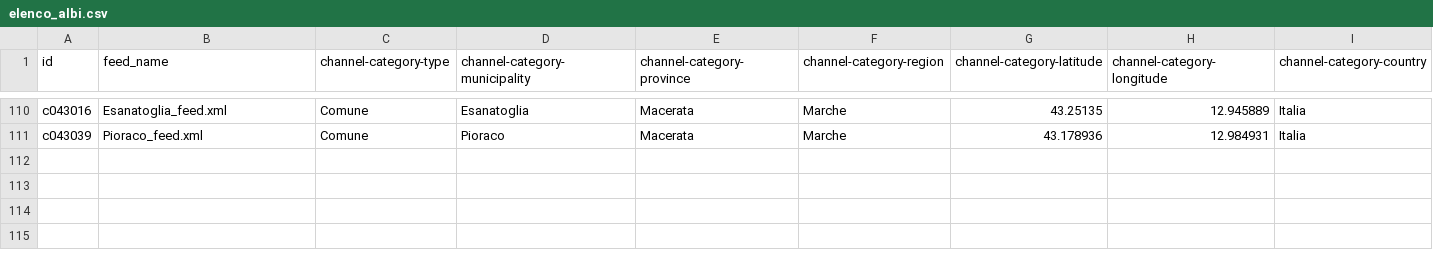
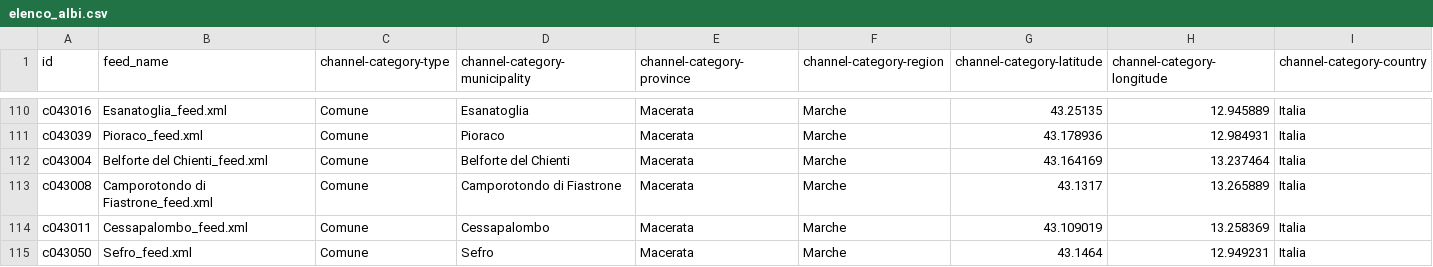
Before and after one commit to RicostruzioneTrasparente/rt-scrapers, a CSV file: elenco_albi.csv, drawn as a sheet; only a part is shown, gaps mark what is left out; rows hold the shown columns only; the diff names each change by its address in the sheet, - before the commit and + after, or states it on an @@ line.

Commit message:
Add task2 provider, update source list

```diff
--- a/elenco_albi.csv
+++ b/elenco_albi.csv
+row 112: c043004 | Belforte del Chienti_feed.xml | Comune | Belforte del Chienti | Macerata | Marche | 43.164169 | 13.237464 | Italia
+row 113: c043008 | Camporotondo di Fiastrone_feed.xml | Comune | Camporotondo di Fiastrone | Macerata | Marche | 43.1317 | 13.265889 | Italia
+row 114: c043011 | Cessapalombo_feed.xml | Comune | Cessapalombo | Macerata | Marche | 43.109019 | 13.258369 | Italia
+row 115: c043050 | Sefro_feed.xml | Comune | Sefro | Macerata | Marche | 43.1464 | 12.949231 | Italia
```
Also changed, not shown: 2 other files.
